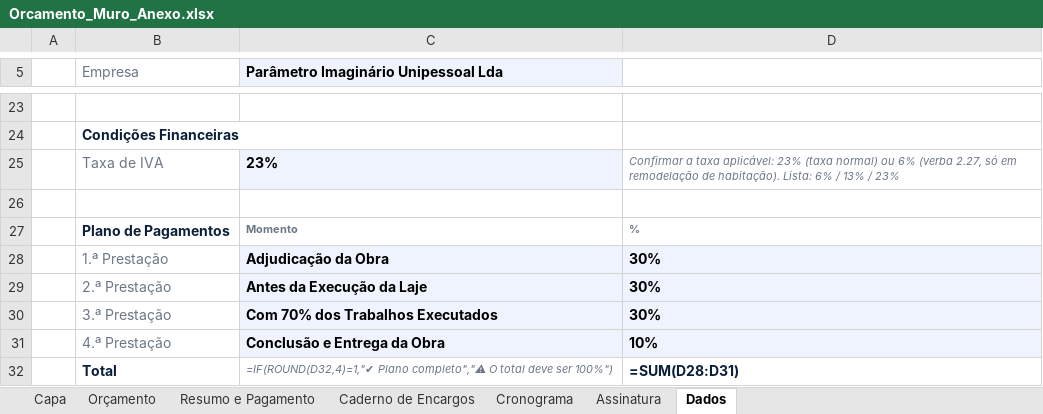
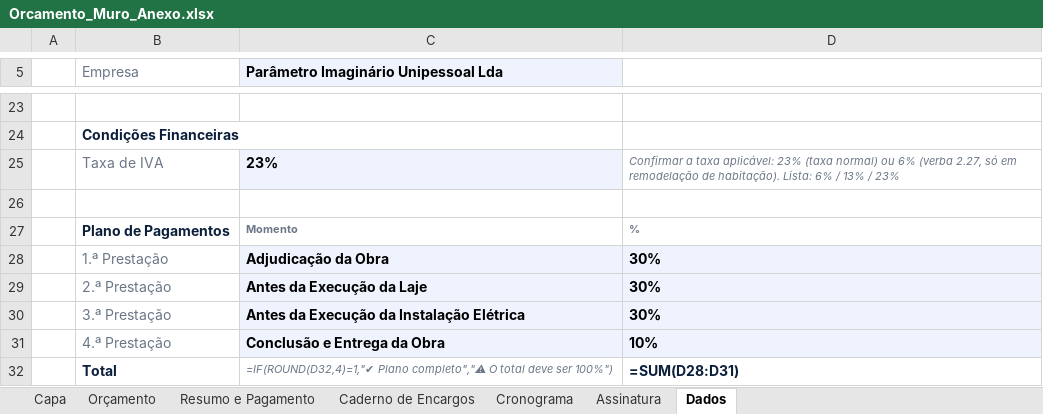
Before and after one commit to rubensborges056-dev/rubens, an Excel workbook: Orcamento_Muro_Anexo.xlsx, sheet Dados, drawn as a sheet; only a part is shown, gaps mark what is left out; values as stored, in another font and other column widths than the file's, no borders; formulas without a stored value are shown as written; conditional formats not drawn; the diff names each change by its address in the sheet, - before the commit and + after, or states it on an @@ line.

```diff
--- a/Orcamento_Muro_Anexo.xlsx (sheet Dados)
+++ b/Orcamento_Muro_Anexo.xlsx (sheet Dados)
-C30: Com 70% dos Trabalhos Executados
+C30: Antes da Execução da Instalação Elétrica
```
Also changed, not shown: sheet Cronograma, 2 other files.
